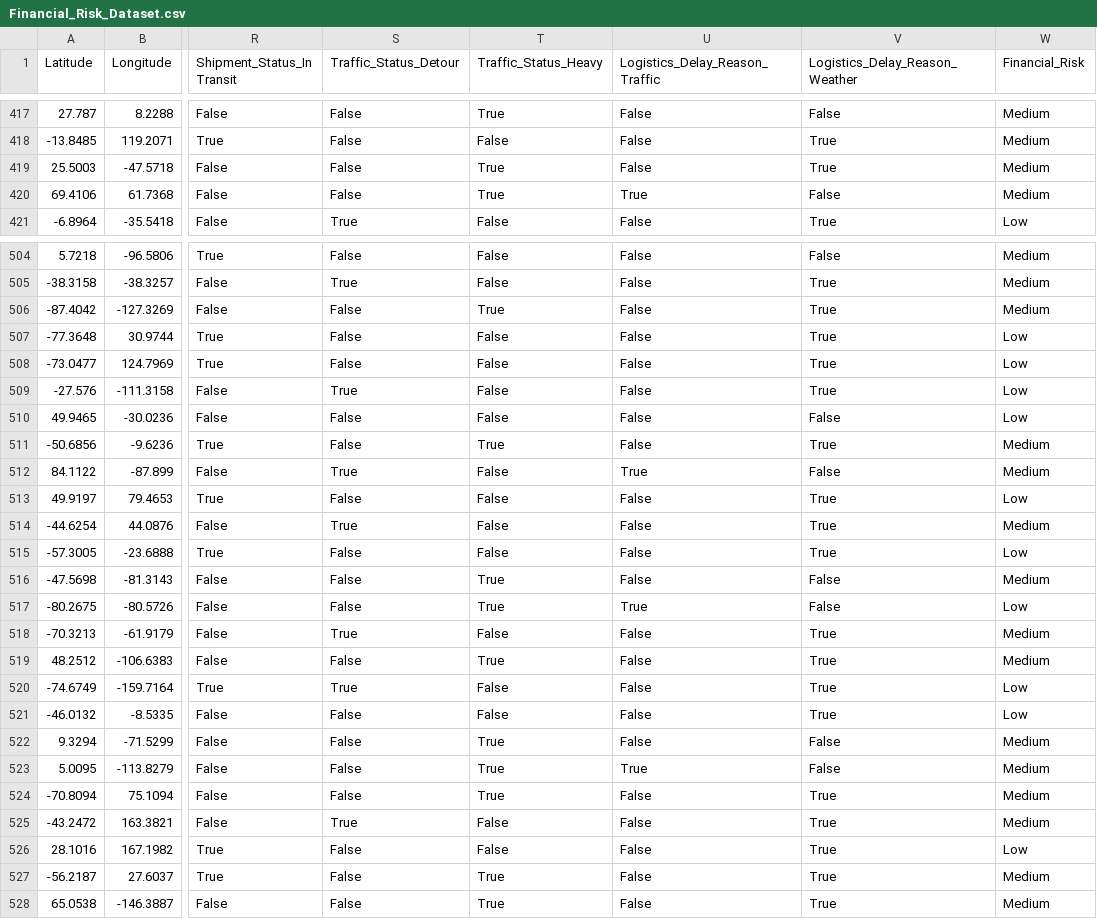
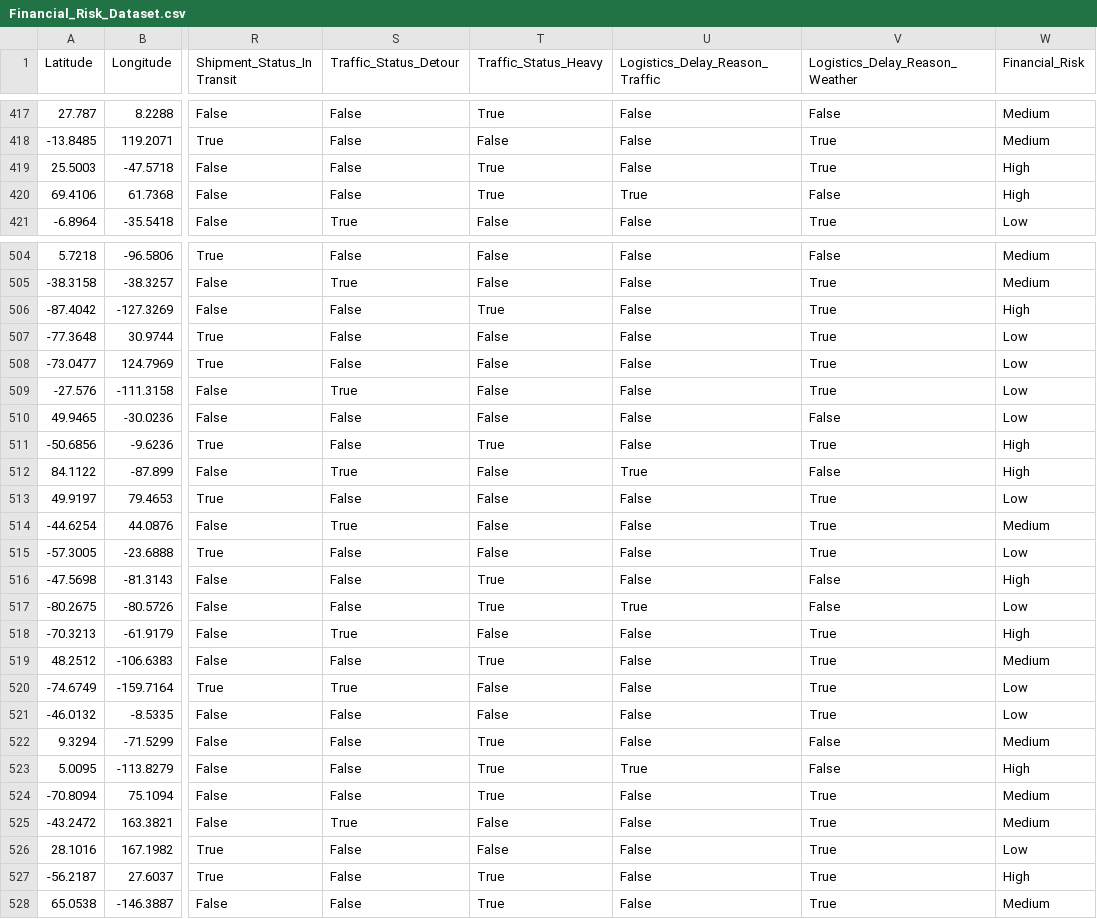
Before and after one commit to manishparihar3618/LogisChain-AI, a CSV file: data/Financial_Risk_Dataset.csv, drawn as a sheet; only a part is shown, gaps mark what is left out; the diff covers the shown part only; the diff names each change by its address in the sheet, - before the commit and + after, or states it on an @@ line.

```diff
--- a/data/Financial_Risk_Dataset.csv
+++ b/data/Financial_Risk_Dataset.csv
-W419:W420 (Financial_Risk): Medium
+W419:W420 (Financial_Risk): High
-W506 (Financial_Risk): Medium
+W506 (Financial_Risk): High
-W511:W512 (Financial_Risk): Medium
+W511:W512 (Financial_Risk): High
-W516 (Financial_Risk): Medium
+W516 (Financial_Risk): High
-W518 (Financial_Risk): Medium
+W518 (Financial_Risk): High
-W523 (Financial_Risk): Medium
+W523 (Financial_Risk): High
-W527 (Financial_Risk): Medium
+W527 (Financial_Risk): High
```
Also changed, not shown: 55 edited cells elsewhere in this file, 3 other files.
